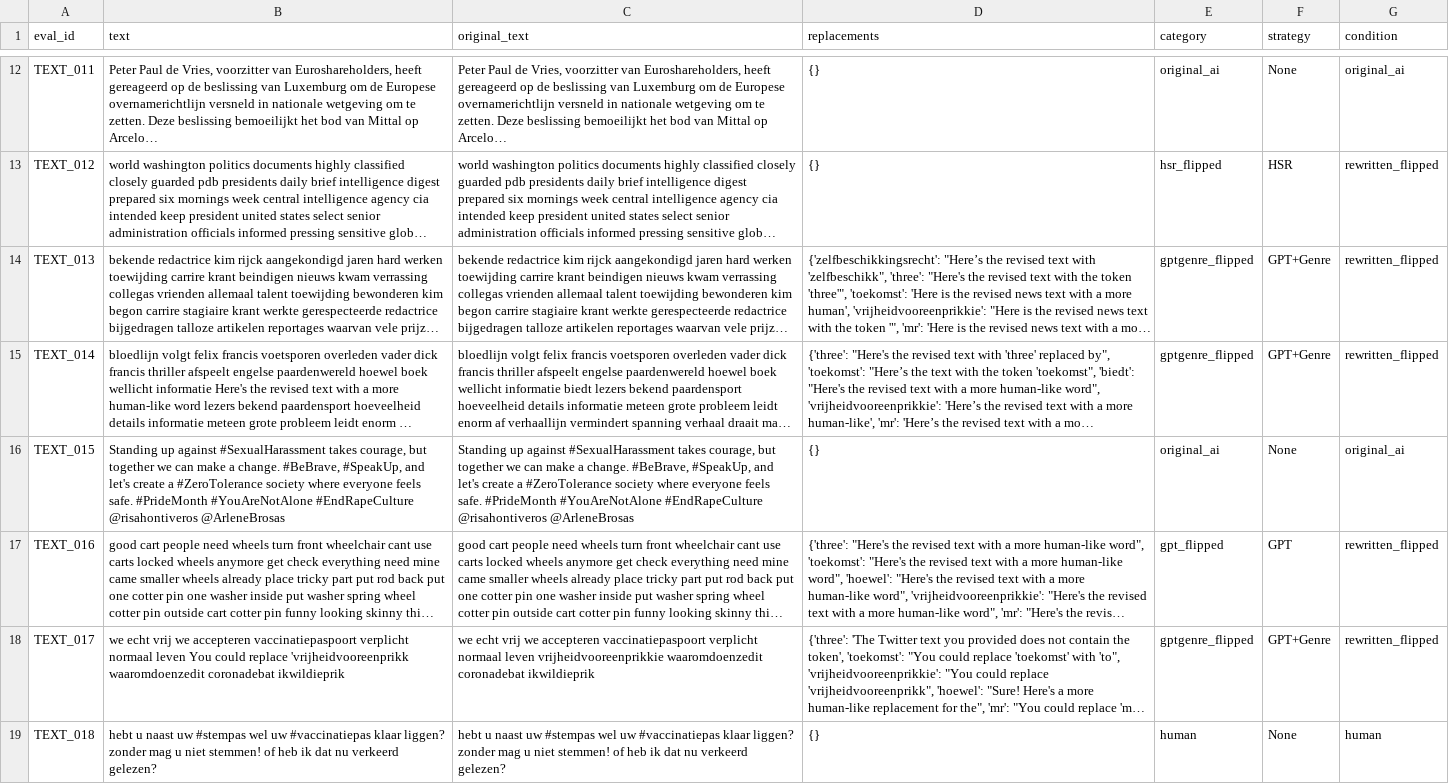
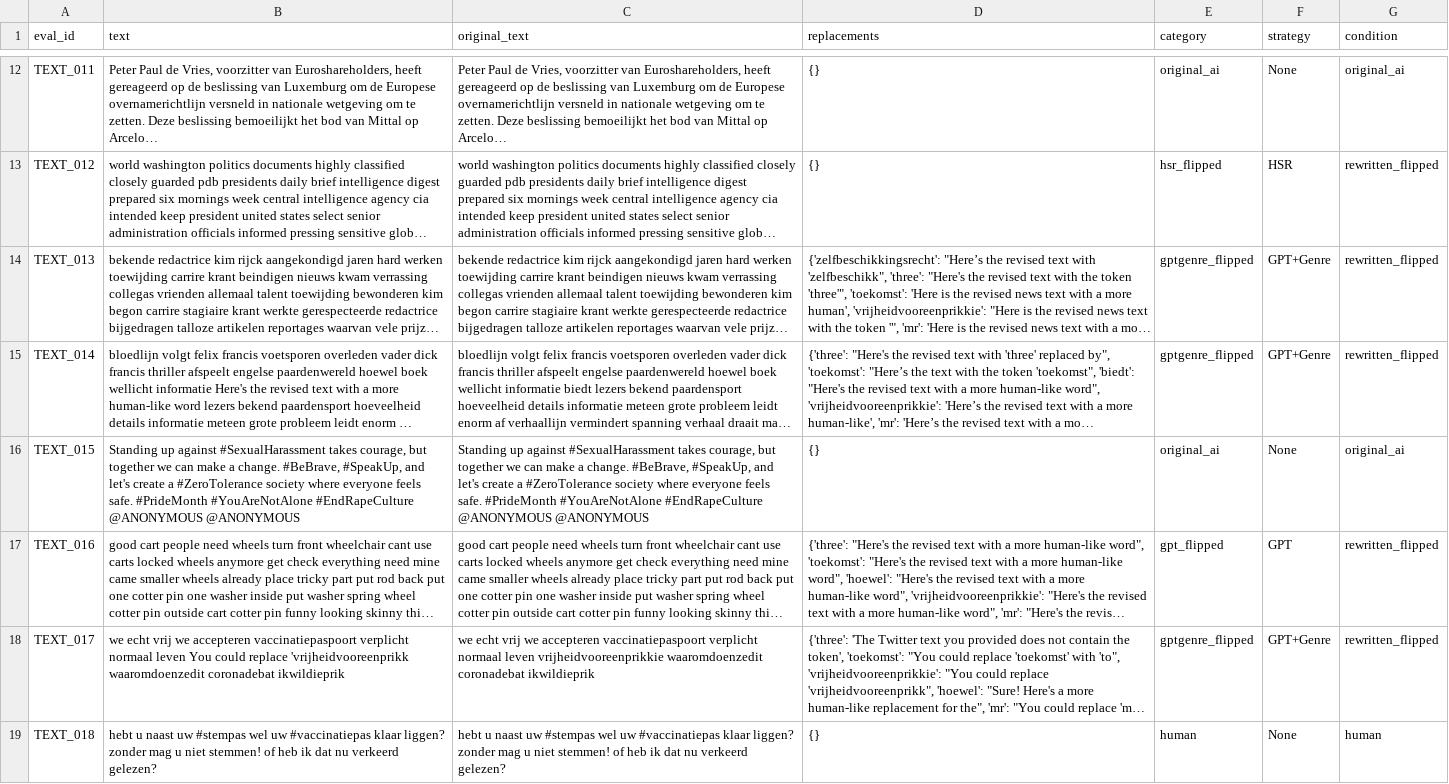
Before and after one commit to mohammadi-hadi/Token-Replacement, a CSV file: data/human_eval_samples.csv, drawn as a sheet; only a part is shown, gaps mark what is left out; long unchanged cells end in …; the diff names each change by its address in the sheet, - before the commit and + after, or states it on an @@ line.

```diff
--- a/data/human_eval_samples.csv
+++ b/data/human_eval_samples.csv
-B16 (text): …#YouAreNotAlone #EndRapeCulture @risahontiveros @ArleneBrosas
+B16 (text): …#YouAreNotAlone #EndRapeCulture @ANONYMOUS @ANONYMOUS
-C16 (original_text): …#YouAreNotAlone #EndRapeCulture @risahontiveros @ArleneBrosas
+C16 (original_text): …#YouAreNotAlone #EndRapeCulture @ANONYMOUS @ANONYMOUS
```
Also changed, not shown: data/clin33_dev/dev_en_twitter.csv, data/human_eval_texts_only.csv, 2 other files.
